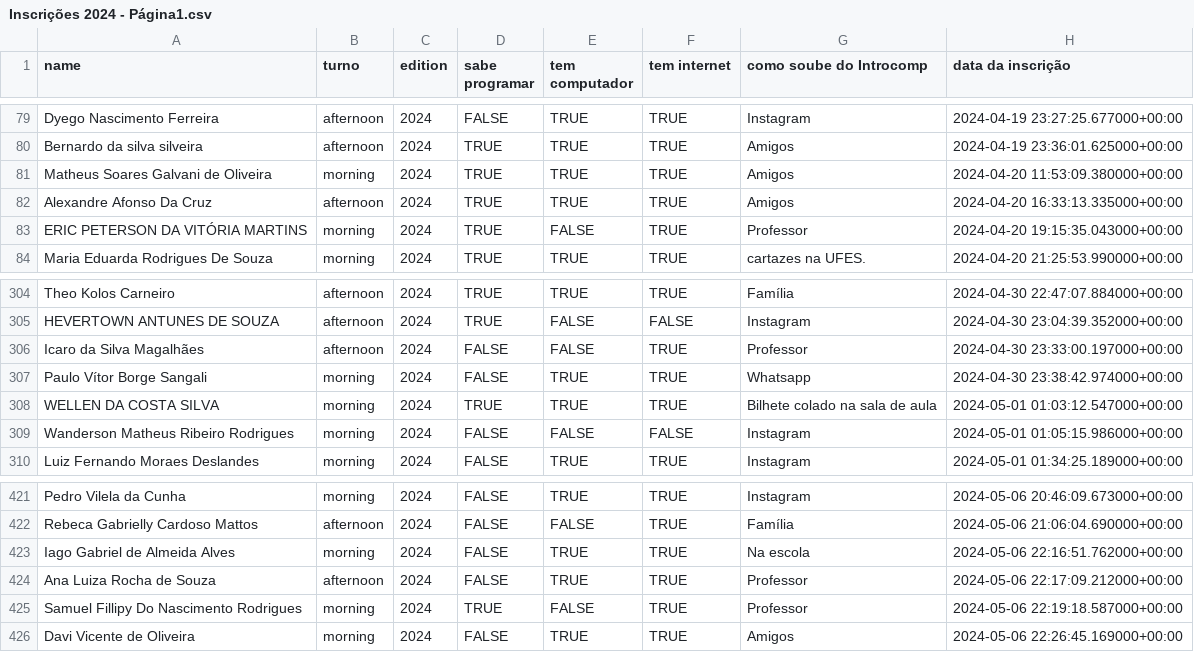
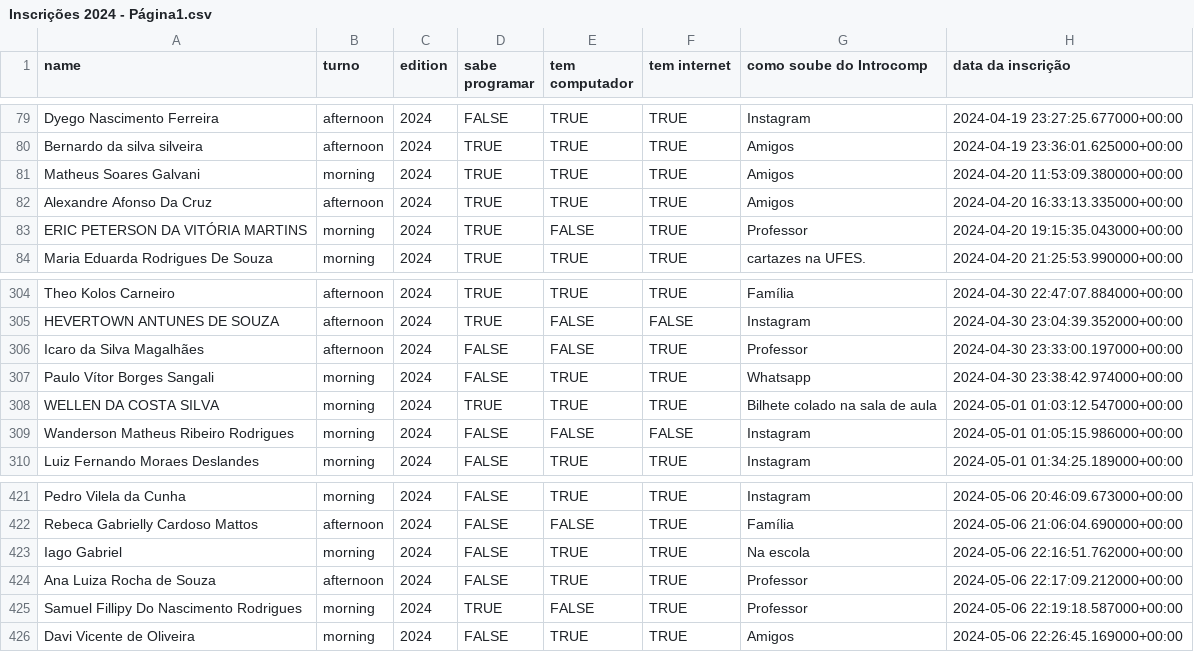
Before and after one commit to AlvaroAntunes/base-dados-introcomp, a CSV file: planilhas-infos/Inscrições 2024 - Página1.csv, drawn as a sheet; only a part is shown, gaps mark what is left out; the diff names each change by its address in the sheet, - before the commit and + after, or states it on an @@ line.

Commit message:
Add files via upload

```diff
--- a/planilhas-infos/Inscrições 2024 - Página1.csv
+++ b/planilhas-infos/Inscrições 2024 - Página1.csv
-A81 (name): Matheus Soares Galvani de Oliveira
+A81 (name): Matheus Soares Galvani
-A307 (name): Paulo Vítor Borge Sangali
+A307 (name): Paulo Vítor Borges Sangali
-A423 (name): Iago Gabriel de Almeida Alves
+A423 (name): Iago Gabriel
```
